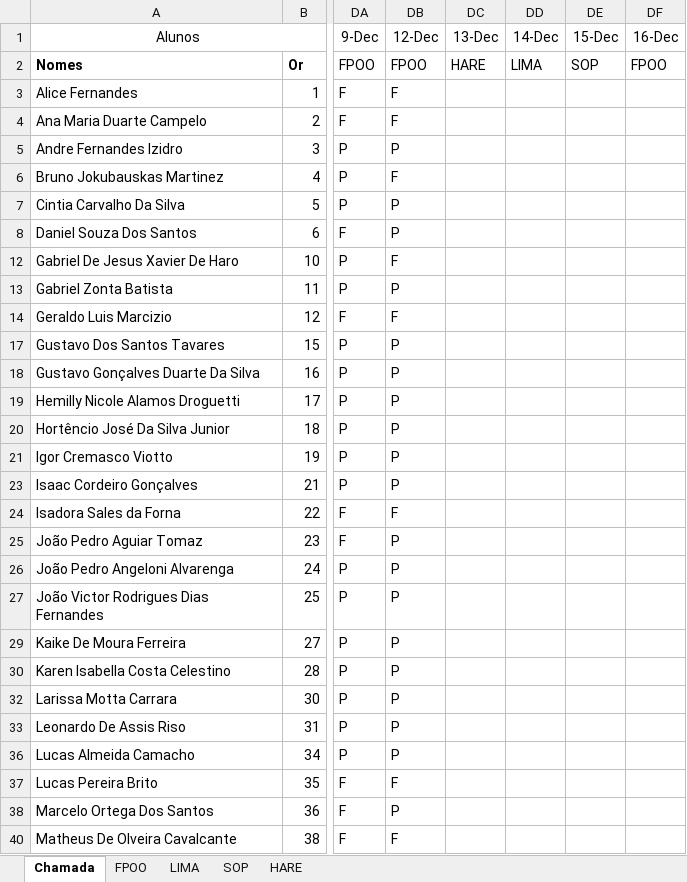
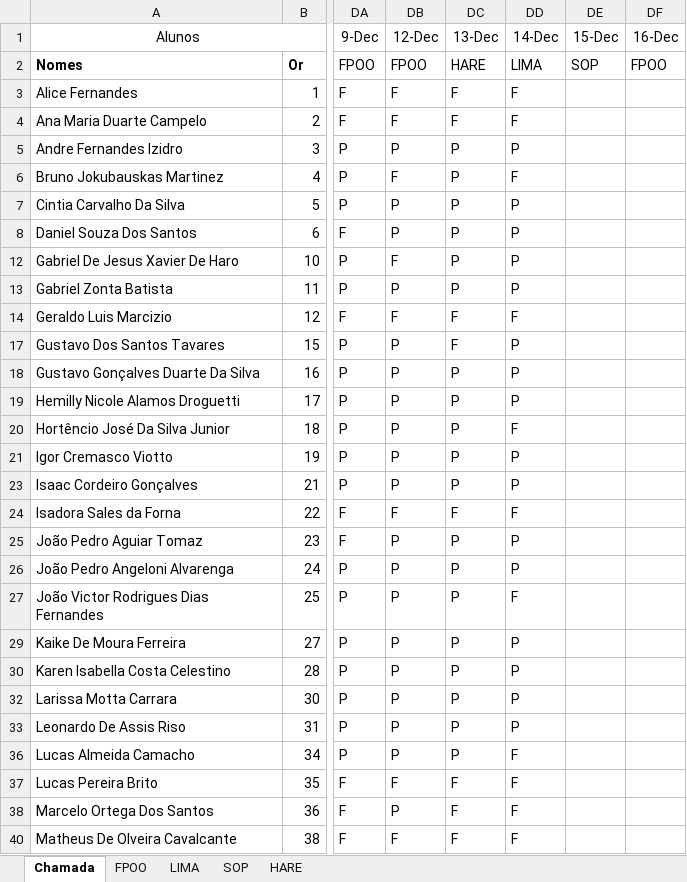
Before and after one commit to wellifabio/senai2022, an Excel workbook: 1des/chamada.xlsx, sheet Chamada, drawn as a sheet; only a part is shown, gaps mark what is left out; values as stored, in another font and other column widths than the file's, no borders; conditional formats not drawn; the diff covers the shown part only; the diff names each change by its address in the sheet, - before the commit and + after, or states it on an @@ line.

```diff
--- a/1des/chamada.xlsx (sheet Chamada)
+++ b/1des/chamada.xlsx (sheet Chamada)
-DC3:DC4 (13-Dec): (empty)
+DC3:DC4 (13-Dec): F
-DD3:DD4 (14-Dec): (empty)
+DD3:DD4 (14-Dec): F
-DC5:DC8 (13-Dec): (empty)
+DC5:DC8 (13-Dec): P
-DD5 (14-Dec): (empty)
+DD5 (14-Dec): P
-DD6 (14-Dec): (empty)
+DD6 (14-Dec): F
-DD7:DD8 (14-Dec): (empty)
+DD7:DD8 (14-Dec): P
-DC12:DC13 (13-Dec): (empty)
+DC12:DC13 (13-Dec): P
-DD12:DD13 (14-Dec): (empty)
+DD12:DD13 (14-Dec): P
-DC14 (13-Dec): (empty)
+DC14 (13-Dec): F
-DD14 (14-Dec): (empty)
+DD14 (14-Dec): F
-DC17 (13-Dec): (empty)
+DC17 (13-Dec): F
-DD17:DD19 (14-Dec): (empty)
+DD17:DD19 (14-Dec): P
-DC18:DC21 (13-Dec): (empty)
+DC18:DC21 (13-Dec): P
-DD20 (14-Dec): (empty)
+DD20 (14-Dec): F
-DD21 (14-Dec): (empty)
+DD21 (14-Dec): P
-DC23 (13-Dec): (empty)
+DC23 (13-Dec): P
-DD23 (14-Dec): (empty)
+DD23 (14-Dec): P
-DC24 (13-Dec): (empty)
+DC24 (13-Dec): F
-DD24 (14-Dec): (empty)
+DD24 (14-Dec): F
-DC25:DC27 (13-Dec): (empty)
+DC25:DC27 (13-Dec): P
-DD25:DD26 (14-Dec): (empty)
+DD25:DD26 (14-Dec): P
-DD27 (14-Dec): (empty)
+DD27 (14-Dec): F
-DC29:DC30 (13-Dec): (empty)
+DC29:DC30 (13-Dec): P
-DD29:DD30 (14-Dec): (empty)
+DD29:DD30 (14-Dec): P
-DC32:DC33 (13-Dec): (empty)
+DC32:DC33 (13-Dec): P
-DD32:DD33 (14-Dec): (empty)
+DD32:DD33 (14-Dec): P
-DC36 (13-Dec): (empty)
+DC36 (13-Dec): P
-DD36:DD38 (14-Dec): (empty)
+DD36:DD38 (14-Dec): F
-DC37:DC38 (13-Dec): (empty)
+DC37:DC38 (13-Dec): F
-DC40 (13-Dec): (empty)
+DC40 (13-Dec): F
-DD40 (14-Dec): (empty)
+DD40 (14-Dec): F
```
Also changed, not shown: 16 edited cells elsewhere in this sheet, 2des/chamada.xlsx.
